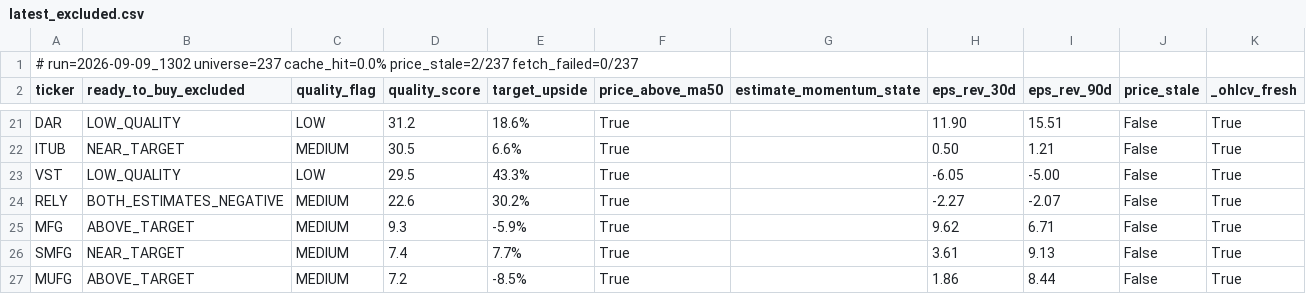
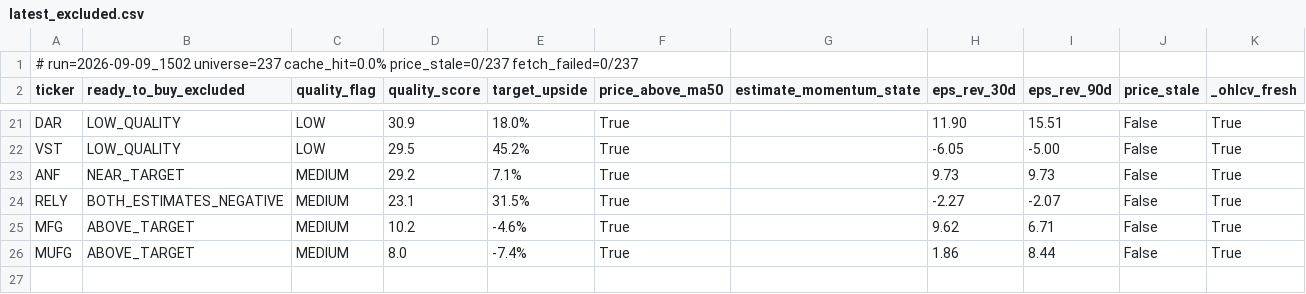
Before and after one commit to uvam3boy-stack/hunter-sk9m3xf7q2, a CSV file: latest_excluded.csv, drawn as a sheet; only a part is shown, gaps mark what is left out; removed rows and columns are numbered as before the commit, all else as after; the diff covers the shown part only; the diff names each change by its address in the sheet, - before the commit and + after, or states it on an @@ line.

```diff
--- a/latest_excluded.csv
+++ b/latest_excluded.csv
-A1 (ticker): # run=2026-09-09_1302 universe=237 cache_hit=0.0% price_stale=2/237 fetch_failed=0/237
+A1 (ticker): # run=2026-09-09_1502 universe=237 cache_hit=0.0% price_stale=0/237 fetch_failed=0/237
-D21 (quality_score): 31.2
+D21 (quality_score): 30.9
-E21 (target_upside): 18.6%
+E21 (target_upside): 18.0%
-row 22: ITUB | NEAR_TARGET | MEDIUM | 30.5 | 6.6% | True |  | 0.50 | 1.21 | False | True
-E22 (target_upside): 43.3%
+E22 (target_upside): 45.2%
+row 23: ANF | NEAR_TARGET | MEDIUM | 29.2 | 7.1% | True |  | 9.73 | 9.73 | False | True
-D24 (quality_score): 22.6
+D24 (quality_score): 23.1
-E24 (target_upside): 30.2%
+E24 (target_upside): 31.5%
-D25 (quality_score): 9.3
+D25 (quality_score): 10.2
-E25 (target_upside): -5.9%
+E25 (target_upside): -4.6%
-row 26: SMFG | NEAR_TARGET | MEDIUM | 7.4 | 7.7% | True |  | 3.61 | 9.13 | False | True
-D26 (quality_score): 7.2
+D26 (quality_score): 8.0
-E26 (target_upside): -8.5%
+E26 (target_upside): -7.4%
```
Also changed, not shown: 3 added rows, 3 removed rows and 27 edited cells elsewhere in this file, latest.csv, latest_quality_turns.csv, 2 other files.
